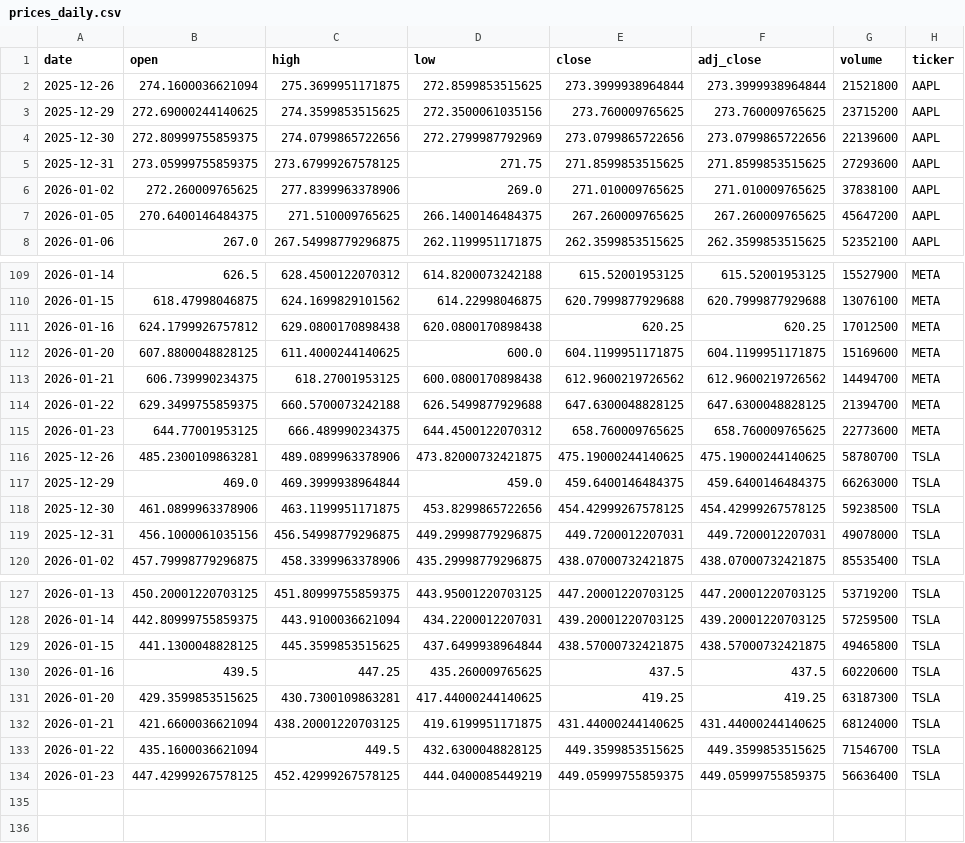
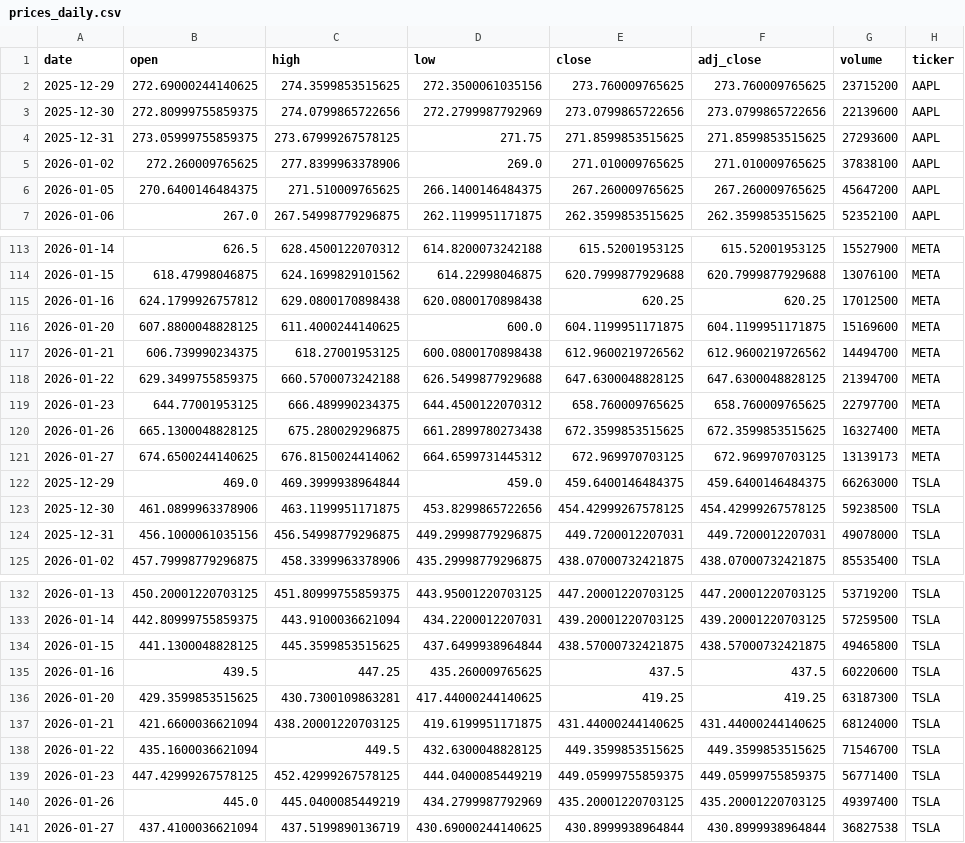
Before and after one commit to Trevor5008/market-sentiment-analysis, a CSV file: data/raw/prices_daily.csv, drawn as a sheet; only a part is shown, gaps mark what is left out; the diff covers the shown part only.

```diff
--- a/data/raw/prices_daily.csv
+++ b/data/raw/prices_daily.csv
@@ -1,3 +1,2 @@
 date,open,high,low,close,adj_close,volume,ticker
-2025-12-26,274.1600036621094,275.3699951171875,272.8599853515625,273.3999938964844,273.3999938964844,21521800,AAPL
 2025-12-29,272.69000244140625,274.3599853515625,272.3500061035156,273.760009765625,273.760009765625,23715200,AAPL
@@ -114,4 +118,5 @@ date,open,high,low,close,adj_close,volume,ticker
 2026-01-22,629.3499755859375,660.5700073242188,626.5499877929688,647.6300048828125,647.6300048828125,21394700,META
-2026-01-23,644.77001953125,666.489990234375,644.4500122070312,658.760009765625,658.760009765625,22773600,META
-2025-12-26,485.2300109863281,489.0899963378906,473.82000732421875,475.19000244140625,475.19000244140625,58780700,TSLA
+2026-01-23,644.77001953125,666.489990234375,644.4500122070312,658.760009765625,658.760009765625,22797700,META
+2026-01-26,665.1300048828125,675.280029296875,661.2899780273438,672.3599853515625,672.3599853515625,16327400,META
+2026-01-27,674.6500244140625,676.8150024414062,664.6599731445312,672.969970703125,672.969970703125,13139173,META
 2025-12-29,469.0,469.3999938964844,459.0,459.6400146484375,459.6400146484375,66263000,TSLA
@@ -133,2 +138,4 @@ date,open,high,low,close,adj_close,volume,ticker
 2026-01-22,435.1600036621094,449.5,432.6300048828125,449.3599853515625,449.3599853515625,71546700,TSLA
-2026-01-23,447.42999267578125,452.42999267578125,444.0400085449219,449.05999755859375,449.05999755859375,56636400,TSLA
+2026-01-23,447.42999267578125,452.42999267578125,444.0400085449219,449.05999755859375,449.05999755859375,56771400,TSLA
+2026-01-26,445.0,445.0400085449219,434.2799987792969,435.20001220703125,435.20001220703125,49397400,TSLA
+2026-01-27,437.4100036621094,437.5199890136719,430.69000244140625,430.8999938964844,430.8999938964844,36827538,TSLA
```
Also changed, not shown: 10 added rows, 5 removed rows and 5 edited cells elsewhere in this file, 4 other files.
